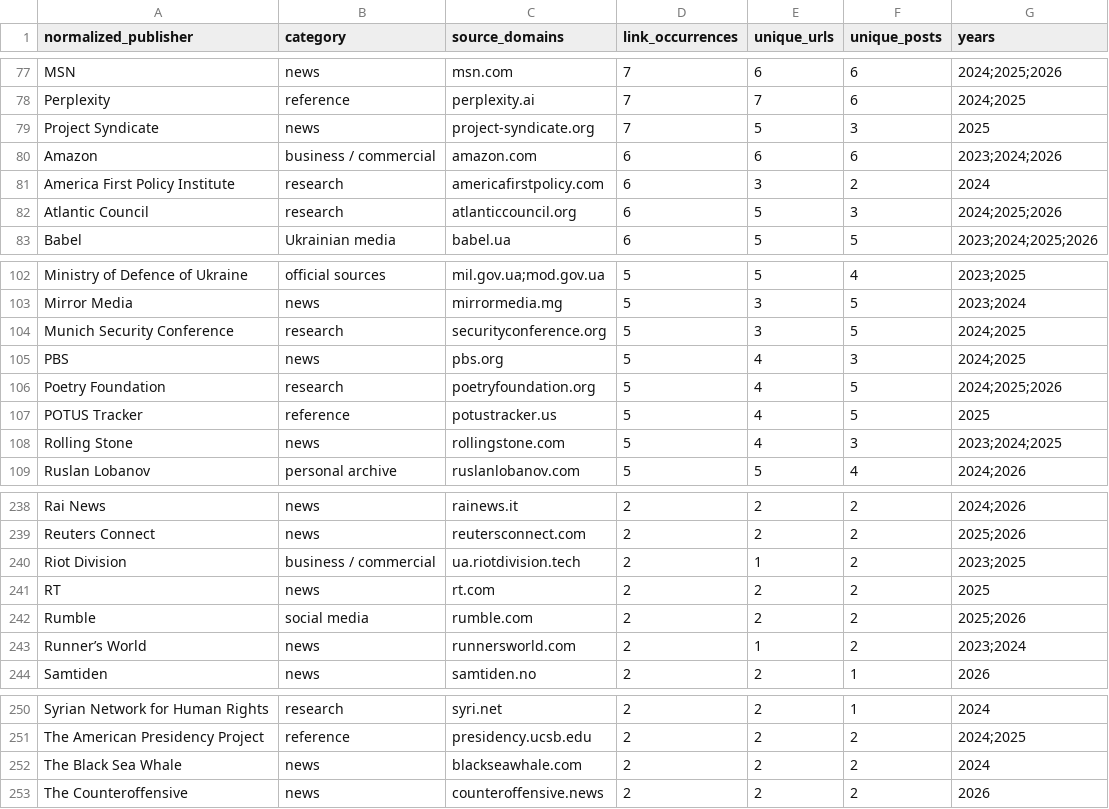
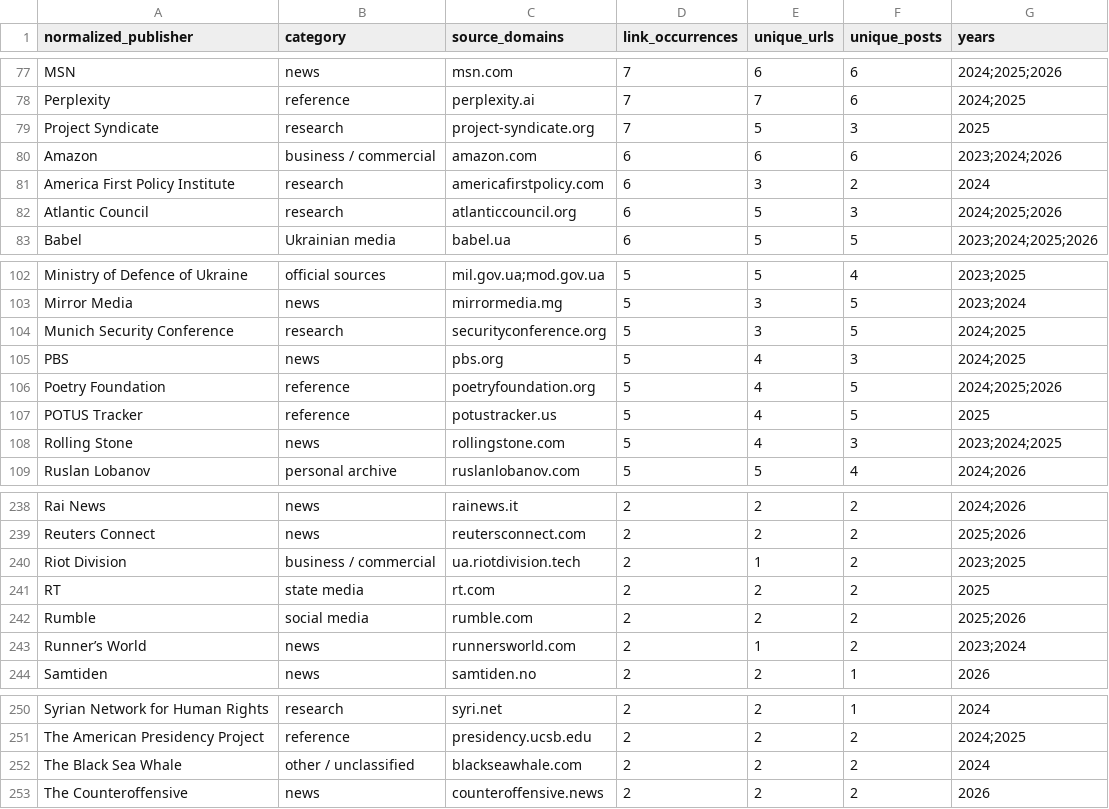
Before and after one commit to abdymok/substack_archive, a CSV file: working_set/2023-2026_publisher_registry.csv, drawn as a sheet; only a part is shown, gaps mark what is left out.

Commit message:
Regenerate publisher registry from normalized links

```diff
--- a/working_set/2023-2026_publisher_registry.csv
+++ b/working_set/2023-2026_publisher_registry.csv
@@ -78,3 +78,3 @@
 "Perplexity","reference","perplexity.ai","7","7","6","2024;2025"
-"Project Syndicate","news","project-syndicate.org","7","5","3","2025"
+"Project Syndicate","research","project-syndicate.org","7","5","3","2025"
 "Amazon","business / commercial","amazon.com","6","6","6","2023;2024;2026"
@@ -105,3 +105,3 @@
 "PBS","news","pbs.org","5","4","3","2024;2025"
-"Poetry Foundation","research","poetryfoundation.org","5","4","5","2024;2025;2026"
+"Poetry Foundation","reference","poetryfoundation.org","5","4","5","2024;2025;2026"
 "POTUS Tracker","reference","potustracker.us","5","4","5","2025"
@@ -240,3 +240,3 @@
 "Riot Division","business / commercial","ua.riotdivision.tech","2","1","2","2023;2025"
-"RT","news","rt.com","2","2","2","2025"
+"RT","state media","rt.com","2","2","2","2025"
 "Rumble","social media","rumble.com","2","2","2","2025;2026"
@@ -251,3 +251,3 @@
 "The American Presidency Project","reference","presidency.ucsb.edu","2","2","2","2024;2025"
-"The Black Sea Whale","news","blackseawhale.com","2","2","2","2024"
+"The Black Sea Whale","other / unclassified","blackseawhale.com","2","2","2","2024"
 "The Counteroffensive","news","counteroffensive.news","2","2","2","2026"
```
